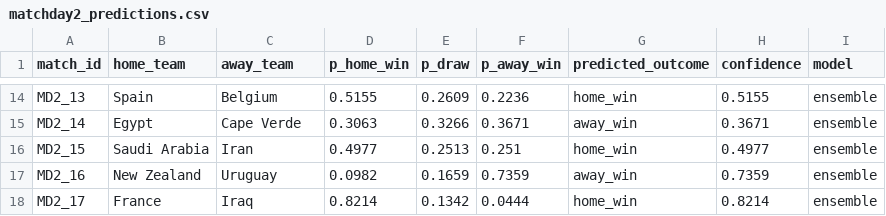
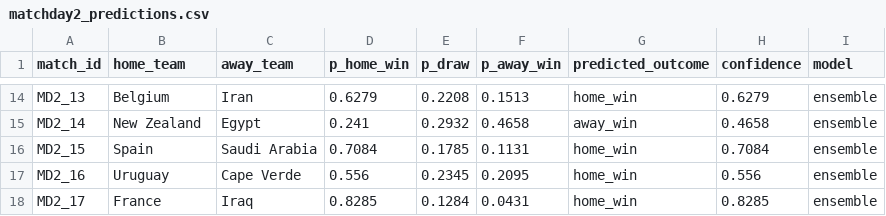
Before and after one commit to x1n0x/WC-2026-Prediction, a CSV file: predictions/matchday2_predictions.csv, drawn as a sheet; only a part is shown, gaps mark what is left out; the diff covers the shown part only; the diff names each change by its address in the sheet, - before the commit and + after, or states it on an @@ line.

```diff
--- a/predictions/matchday2_predictions.csv
+++ b/predictions/matchday2_predictions.csv
-B14 (home_team): Spain
+B14 (home_team): Belgium
-C14 (away_team): Belgium
+C14 (away_team): Iran
-D14 (p_home_win): 0.5155
+D14 (p_home_win): 0.6279
-E14 (p_draw): 0.2609
+E14 (p_draw): 0.2208
-F14 (p_away_win): 0.2236
+F14 (p_away_win): 0.1513
-H14 (confidence): 0.5155
+H14 (confidence): 0.6279
-B15 (home_team): Egypt
+B15 (home_team): New Zealand
-C15 (away_team): Cape Verde
+C15 (away_team): Egypt
-D15 (p_home_win): 0.3063
+D15 (p_home_win): 0.241
-E15 (p_draw): 0.3266
+E15 (p_draw): 0.2932
-F15 (p_away_win): 0.3671
+F15 (p_away_win): 0.4658
-H15 (confidence): 0.3671
+H15 (confidence): 0.4658
-B16 (home_team): Saudi Arabia
+B16 (home_team): Spain
-C16 (away_team): Iran
+C16 (away_team): Saudi Arabia
-D16 (p_home_win): 0.4977
+D16 (p_home_win): 0.7084
-E16 (p_draw): 0.2513
+E16 (p_draw): 0.1785
-F16 (p_away_win): 0.251
+F16 (p_away_win): 0.1131
-H16 (confidence): 0.4977
+H16 (confidence): 0.7084
-B17 (home_team): New Zealand
+B17 (home_team): Uruguay
-C17 (away_team): Uruguay
+C17 (away_team): Cape Verde
-D17 (p_home_win): 0.0982
+D17 (p_home_win): 0.556
-E17 (p_draw): 0.1659
+E17 (p_draw): 0.2345
-F17 (p_away_win): 0.7359
+F17 (p_away_win): 0.2095
-G17 (predicted_outcome): away_win
+G17 (predicted_outcome): home_win
-H17 (confidence): 0.7359
+H17 (confidence): 0.556
-D18 (p_home_win): 0.8214
+D18 (p_home_win): 0.8285
-E18 (p_draw): 0.1342
+E18 (p_draw): 0.1284
-F18 (p_away_win): 0.0444
+F18 (p_away_win): 0.0431
-H18 (confidence): 0.8214
+H18 (confidence): 0.8285
```
Also changed, not shown: 94 edited cells elsewhere in this file, predictions/group_advancement.csv, predictions/matchday3_predictions.csv, 5 other files.
